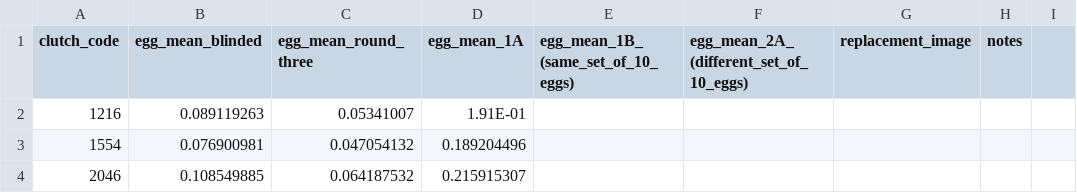
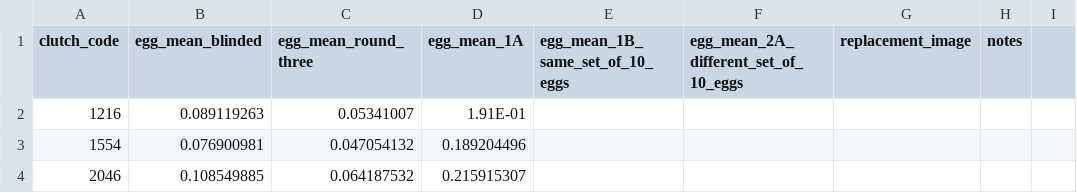
Before and after one commit to hannahglendell/MbiolProject, a CSV file: data/raw data/mean egg sizes.csv (was data/egg size results - blinded.csv), drawn as a sheet; only a part is shown.

```diff
--- a/data/egg size results - blinded.csv
+++ b/data/raw data/mean egg sizes.csv
@@ -1,2 +1,2 @@
-clutch_code,egg_mean_blinded,egg_mean_round_three,egg_mean_1A,egg_mean_1B_(same_set_of_10_eggs),egg_mean_2A_(different_set_of_10_eggs),replacement_image,notes,
+clutch_code,egg_mean_blinded,egg_mean_round_three,egg_mean_1A,egg_mean_1B_same_set_of_10_eggs,egg_mean_2A_different_set_of_10_eggs,replacement_image,notes,
 1216,0.089119263,0.05341007,1.91E-01,,,,,
```
Also changed, not shown: 38 other files.
